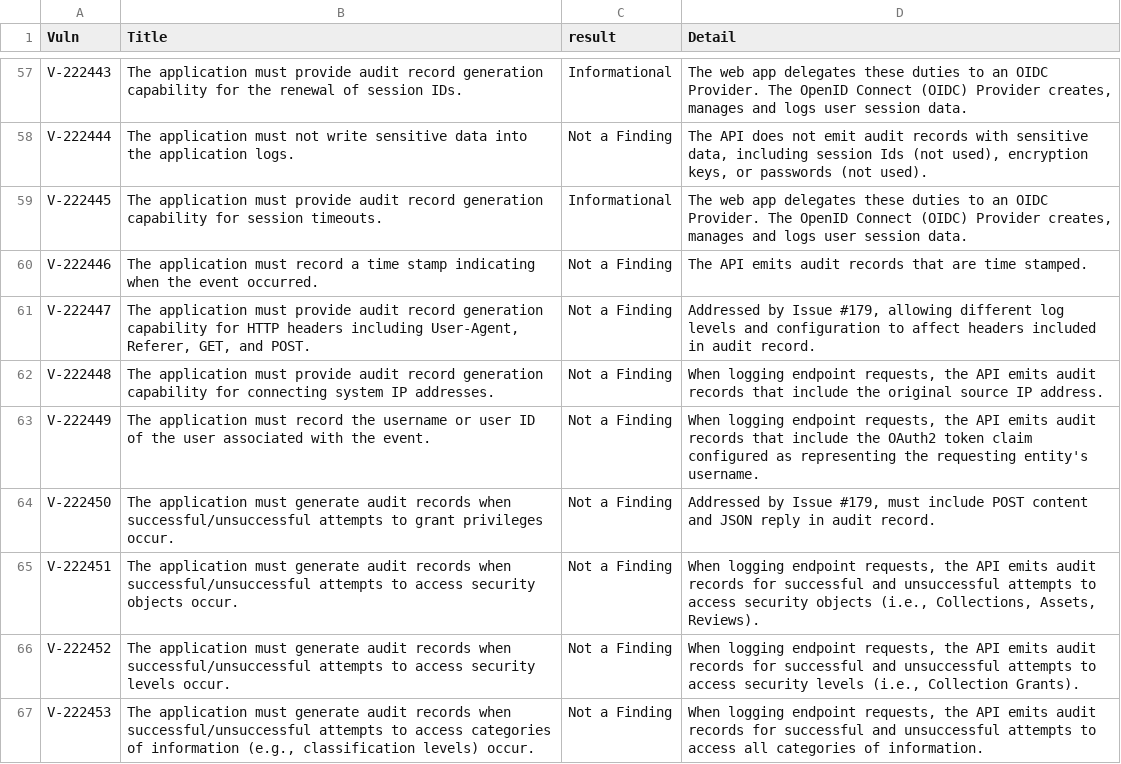
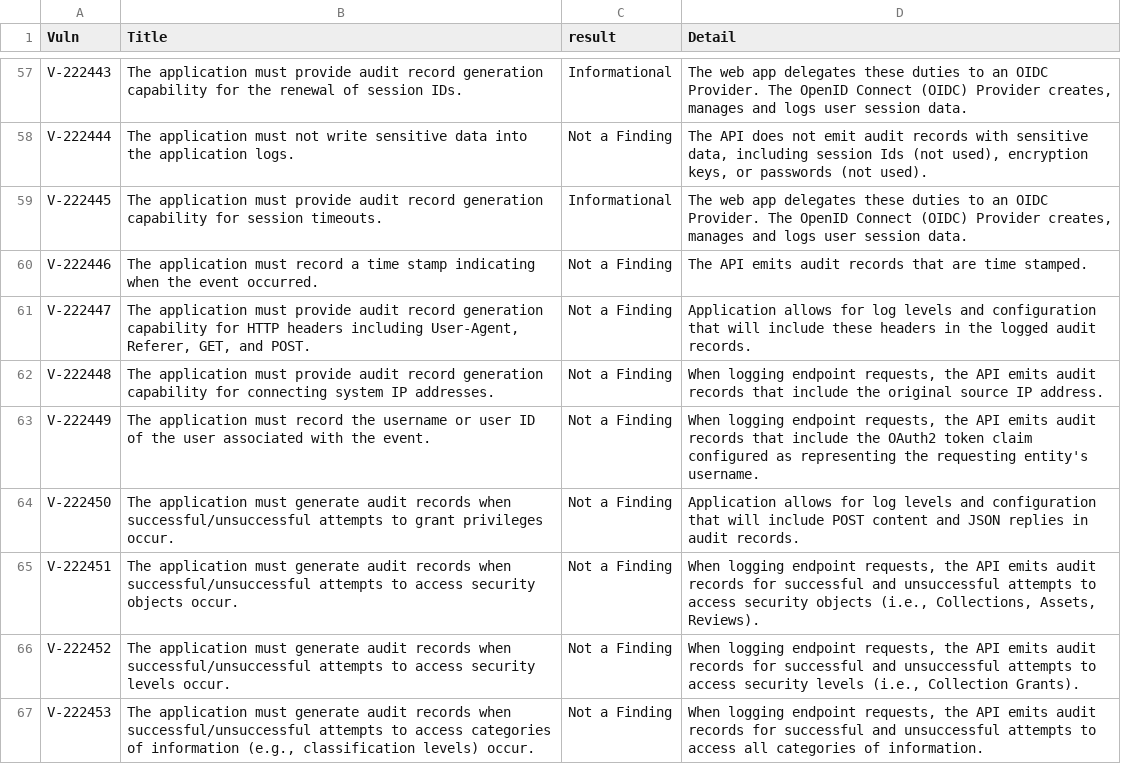
Before and after one commit to NUWCDIVNPT/stig-manager, a CSV file: docs/installation-and-setup/stigman-asd-full.csv, drawn as a sheet; only a part is shown, gaps mark what is left out; the diff covers the shown part only.

```diff
--- a/docs/installation-and-setup/stigman-asd-full.csv
+++ b/docs/installation-and-setup/stigman-asd-full.csv
@@ -62,6 +60,6 @@ V-222445,"The application must provide audit record generation capability for se
 V-222446,"The application must record a time stamp indicating when the event occurred.","Not a Finding ","The API emits audit records that are time stamped."
-V-222447,"The application must provide audit record generation capability for HTTP headers including User-Agent, Referer, GET, and POST.","Not a Finding ","Addressed by Issue #179, allowing different log levels and configuration to affect headers included in audit record."
+V-222447,"The application must provide audit record generation capability for HTTP headers including User-Agent, Referer, GET, and POST.","Not a Finding ","Application allows for log levels and configuration that will include these headers in the logged audit records."
 V-222448,"The application must provide audit record generation capability for connecting system IP addresses.","Not a Finding ","When logging endpoint requests, the API emits audit records that include the original source IP address."
 V-222449,"The application must record the username or user ID of the user associated with the event.","Not a Finding ","When logging endpoint requests, the API emits audit records that include the OAuth2 token claim configured as representing the requesting entity's username."
-V-222450,"The application must generate audit records when successful/unsuccessful attempts to grant privileges occur.","Not a Finding ","Addressed by Issue #179, must include POST content and JSON reply in audit record."
+V-222450,"The application must generate audit records when successful/unsuccessful attempts to grant privileges occur.","Not a Finding ","Application allows for log levels and configuration that will include POST content and JSON replies in audit records."
 V-222451,"The application must generate audit records when successful/unsuccessful attempts to access security objects occur.","Not a Finding ","When logging endpoint requests, the API emits audit records for successful and unsuccessful attempts to access security objects (i.e., Collections, Assets, Reviews)."
```
Also changed, not shown: 8 edited cells elsewhere in this file, 42 other files.
